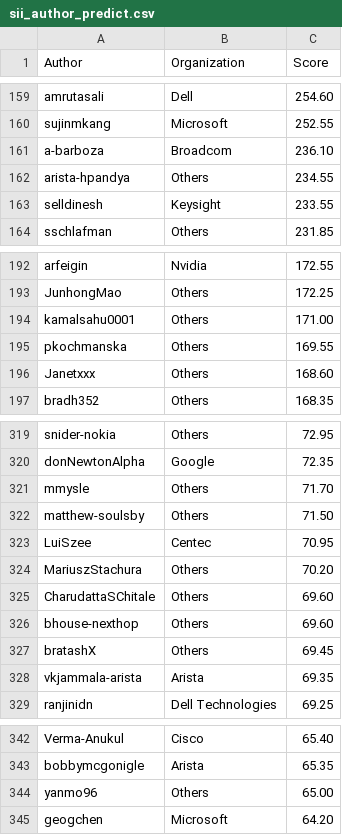
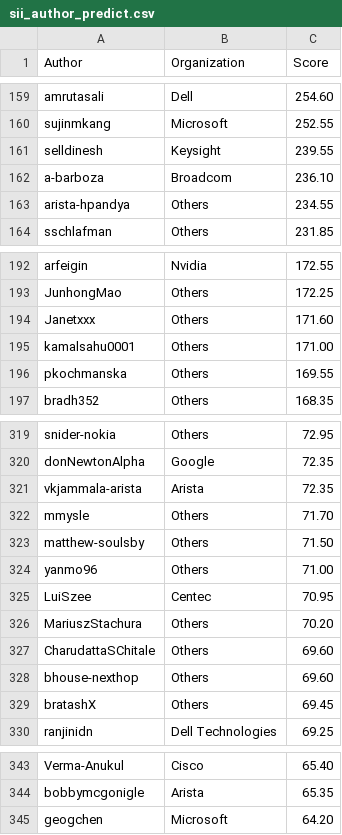
Before and after one commit to sonic-net/sonic-tsc, a CSV file: sii_author_predict.csv, drawn as a sheet; only a part is shown, gaps mark what is left out; the diff covers the shown part only.

```diff
--- a/sii_author_predict.csv
+++ b/sii_author_predict.csv
@@ -160,5 +160,5 @@ amrutasali,Dell,254.60
 sujinmkang,Microsoft,252.55
+selldinesh,Keysight,239.55
 a-barboza,Broadcom,236.10
 arista-hpandya,Others,234.55
-selldinesh,Keysight,233.55
 sschlafman,Others,231.85
@@ -193,5 +193,5 @@ arfeigin,Nvidia,172.55
 JunhongMao,Others,172.25
+Janetxxx,Others,171.60
 kamalsahu0001,Others,171.00
 pkochmanska,Others,169.55
-Janetxxx,Others,168.60
 bradh352,Others,168.35
@@ -320,4 +320,6 @@ snider-nokia,Others,72.95
 donNewtonAlpha,Google,72.35
+vkjammala-arista,Arista,72.35
 mmysle,Others,71.70
 matthew-soulsby,Others,71.50
+yanmo96,Others,71.00
 LuiSzee,Centec,70.95
@@ -327,3 +329,2 @@ bhouse-nexthop,Others,69.60
 bratashX,Others,69.45
-vkjammala-arista,Arista,69.35
 ranjinidn,Dell Technologies,69.25
@@ -343,3 +344,2 @@ Verma-Anukul,Cisco,65.40
 bobbymcgonigle,Arista,65.35
-yanmo96,Others,65.00
 geogchen,Microsoft,64.20
```
Also changed, not shown: 2 added rows, 1 removed row and 3 edited cells elsewhere in this file, sii_author.csv, sii_org_predict.csv.
